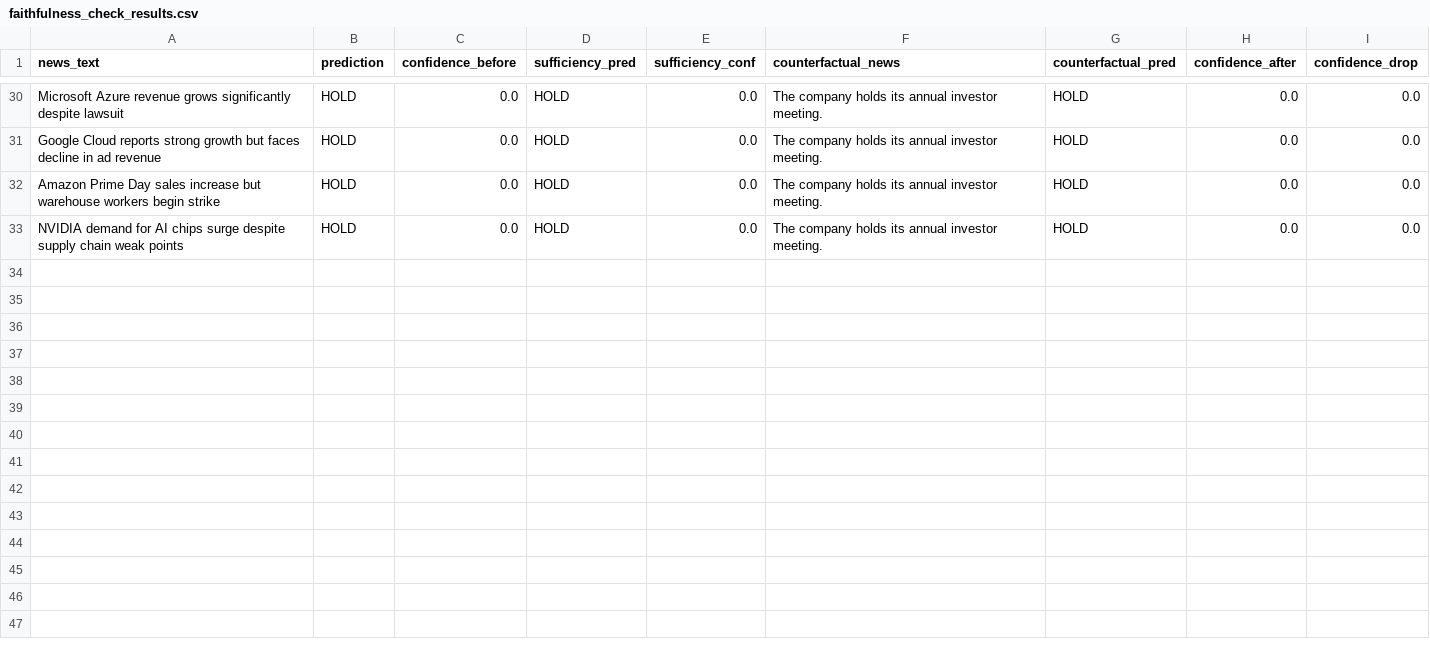
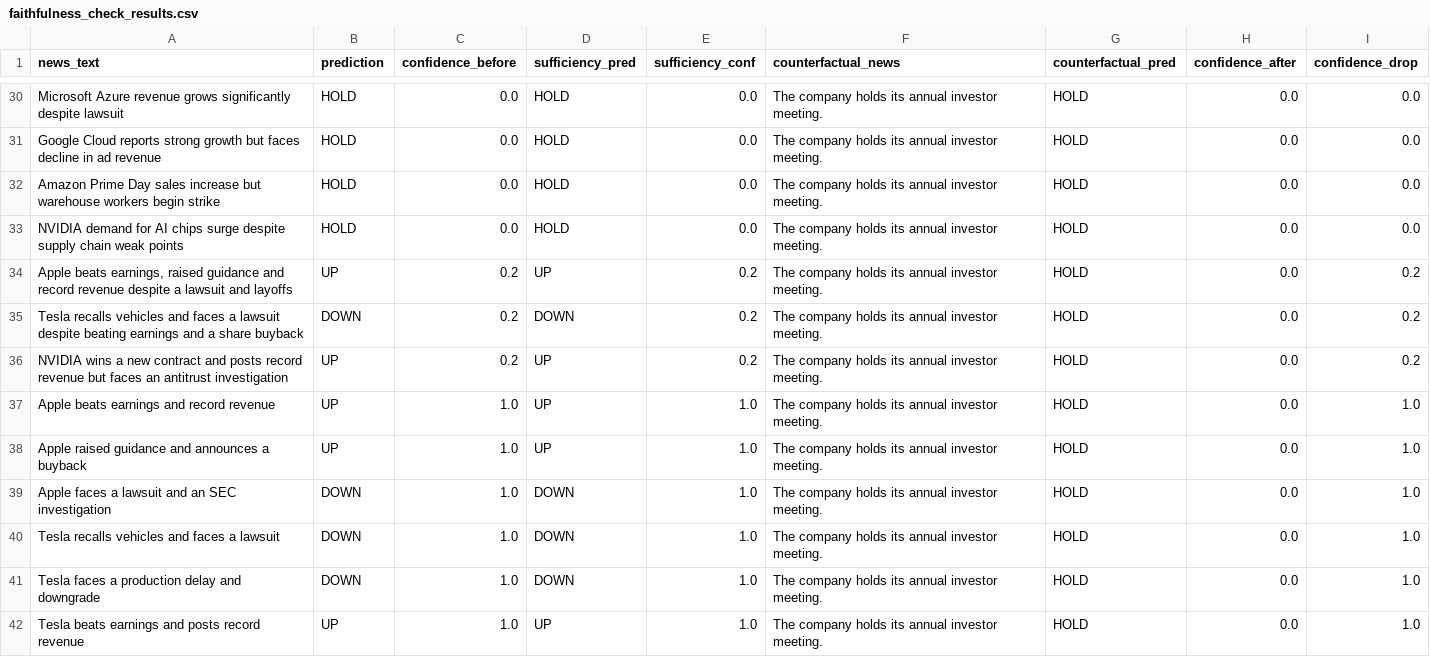
Before and after one commit to danghuy0104/faithful-evidence-forecasting, a CSV file: outputs/faithfulness_check_results.csv, drawn as a sheet; only a part is shown, gaps mark what is left out; the diff covers the shown part only; the diff names each change by its address in the sheet, - before the commit and + after, or states it on an @@ line.

```diff
--- a/outputs/faithfulness_check_results.csv
+++ b/outputs/faithfulness_check_results.csv
+row 34: Apple beats earnings, raised guidance and record revenue despite a lawsuit and layoffs | UP | 0.2 | UP | 0.2 | The company holds its annual investor meeting. | HOLD | 0.0 | 0.2
+row 35: Tesla recalls vehicles and faces a lawsuit despite beating earnings and a share buyback | DOWN | 0.2 | DOWN | 0.2 | The company holds its annual investor meeting. | HOLD | 0.0 | 0.2
+row 36: NVIDIA wins a new contract and posts record revenue but faces an antitrust investigation | UP | 0.2 | UP | 0.2 | The company holds its annual investor meeting. | HOLD | 0.0 | 0.2
+row 37: Apple beats earnings and record revenue | UP | 1.0 | UP | 1.0 | The company holds its annual investor meeting. | HOLD | 0.0 | 1.0
+row 38: Apple raised guidance and announces a buyback | UP | 1.0 | UP | 1.0 | The company holds its annual investor meeting. | HOLD | 0.0 | 1.0
+row 39: Apple faces a lawsuit and an SEC investigation | DOWN | 1.0 | DOWN | 1.0 | The company holds its annual investor meeting. | HOLD | 0.0 | 1.0
+row 40: Tesla recalls vehicles and faces a lawsuit | DOWN | 1.0 | DOWN | 1.0 | The company holds its annual investor meeting. | HOLD | 0.0 | 1.0
+row 41: Tesla faces a production delay and downgrade | DOWN | 1.0 | DOWN | 1.0 | The company holds its annual investor meeting. | HOLD | 0.0 | 1.0
+row 42: Tesla beats earnings and posts record revenue | UP | 1.0 | UP | 1.0 | The company holds its annual investor meeting. | HOLD | 0.0 | 1.0
```
Also changed, not shown: 42 edited cells elsewhere in this file, outputs/counterevidence_coverage.csv, outputs/evidence_results.csv, 4 other files.
